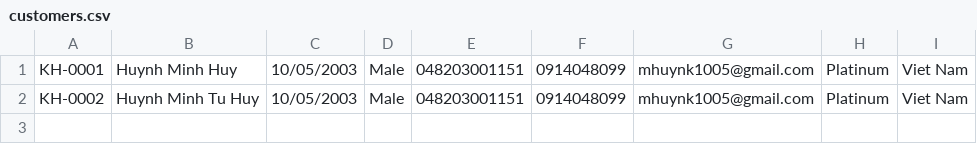
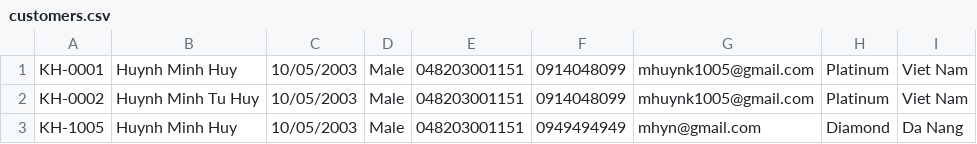
Before and after one commit to 1Ir-is/Excersice, a CSV file: Codegym/module2/module_2/src/bai_tap_them/case_study_furuma/data/customers.csv, drawn as a sheet; the diff names each change by its address in the sheet, - before the commit and + after, or states it on an @@ line.

Commit message:
[case study]-[furama resort]-[view]-[update view for customer, employee and facility]

```diff
--- a/Codegym/module2/module_2/src/bai_tap_them/case_study_furuma/data/customers.csv
+++ b/Codegym/module2/module_2/src/bai_tap_them/case_study_furuma/data/customers.csv
+row 3: KH-1005 | Huynh Minh Huy | 10/05/2003 | Male | 048203001151 | 0949494949 | mhyn@gmail.com | Diamond | Da Nang
```
Also changed, not shown: Codegym/module2/module_2/src/out/production/module_2/bai_tap_them/case_study_furuma/data/customers.csv, 21 other files.
